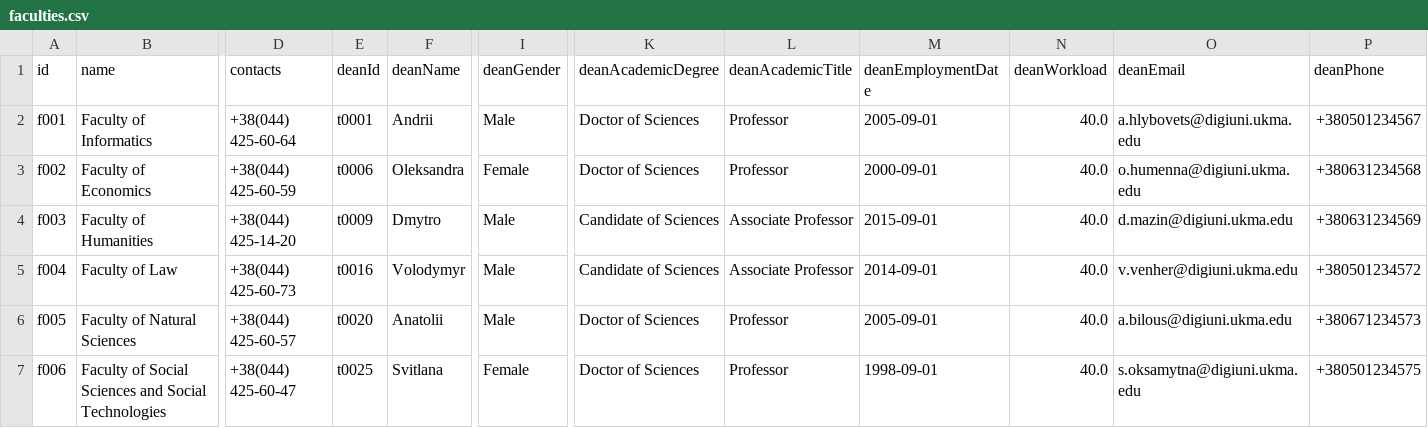
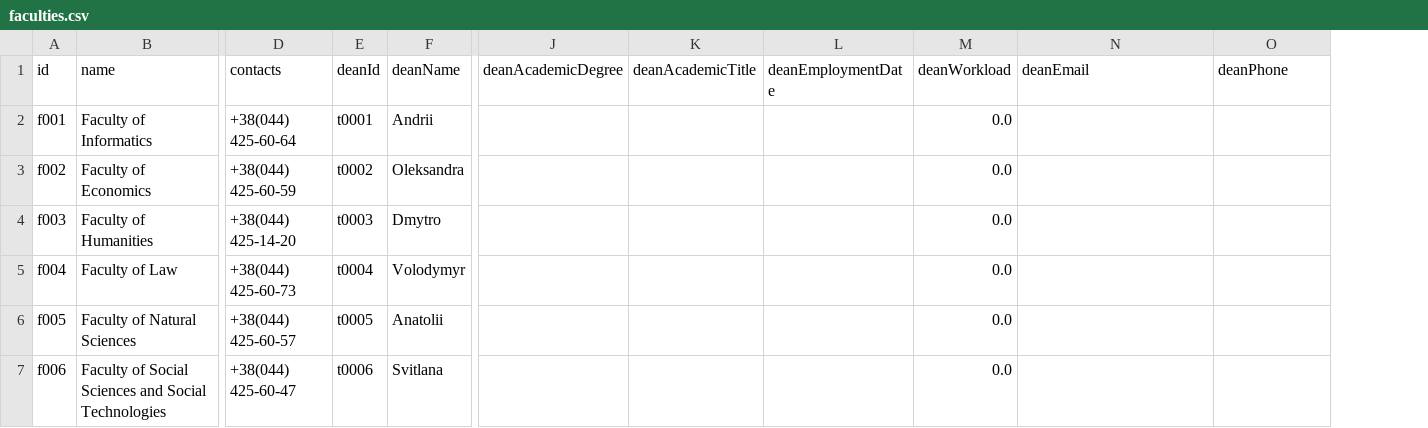
Before and after one commit to veronikaprosvirkin/DigiUni_Registry, a CSV file: data/faculties.csv, drawn as a sheet; only a part is shown, gaps mark what is left out; removed rows and columns are numbered as before the commit, all else as after; the diff names each change by its address in the sheet, - before the commit and + after, or states it on an @@ line.

```diff
--- a/data/faculties.csv
+++ b/data/faculties.csv
-column I (deanGender), rows 2-7: Male | Female | Male | Male | Male | Female
-J2:J3 (deanAcademicDegree): Doctor of Sciences
+J2:J3 (deanAcademicDegree): (empty)
-K2:K3 (deanAcademicTitle): Professor
+K2:K3 (deanAcademicTitle): (empty)
-L2 (deanEmploymentDate): 2005-09-01
+L2 (deanEmploymentDate): (empty)
-M2:M7 (deanWorkload): 40.0
+M2:M7 (deanWorkload): 0.0
-N2 (deanEmail): a.hlybovets@digiuni.ukma.edu
+N2 (deanEmail): (empty)
-O2 (deanPhone): +380501234567
+O2 (deanPhone): (empty)
-E3 (deanId): t0006
+E3 (deanId): t0002
-L3 (deanEmploymentDate): 2000-09-01
+L3 (deanEmploymentDate): (empty)
-N3 (deanEmail): o.humenna@digiuni.ukma.edu
+N3 (deanEmail): (empty)
-O3 (deanPhone): +380631234568
+O3 (deanPhone): (empty)
-E4 (deanId): t0009
+E4 (deanId): t0003
-J4:J5 (deanAcademicDegree): Candidate of Sciences
+J4:J5 (deanAcademicDegree): (empty)
-K4:K5 (deanAcademicTitle): Associate Professor
+K4:K5 (deanAcademicTitle): (empty)
-L4 (deanEmploymentDate): 2015-09-01
+L4 (deanEmploymentDate): (empty)
-N4 (deanEmail): d.mazin@digiuni.ukma.edu
+N4 (deanEmail): (empty)
-O4 (deanPhone): +380631234569
+O4 (deanPhone): (empty)
-E5 (deanId): t0016
+E5 (deanId): t0004
-L5 (deanEmploymentDate): 2014-09-01
+L5 (deanEmploymentDate): (empty)
-N5 (deanEmail): v.venher@digiuni.ukma.edu
+N5 (deanEmail): (empty)
-O5 (deanPhone): +380501234572
+O5 (deanPhone): (empty)
-E6 (deanId): t0020
+E6 (deanId): t0005
-J6:J7 (deanAcademicDegree): Doctor of Sciences
+J6:J7 (deanAcademicDegree): (empty)
-K6:K7 (deanAcademicTitle): Professor
+K6:K7 (deanAcademicTitle): (empty)
-L6 (deanEmploymentDate): 2005-09-01
+L6 (deanEmploymentDate): (empty)
-N6 (deanEmail): a.bilous@digiuni.ukma.edu
+N6 (deanEmail): (empty)
-O6 (deanPhone): +380671234573
+O6 (deanPhone): (empty)
-E7 (deanId): t0025
+E7 (deanId): t0006
-L7 (deanEmploymentDate): 1998-09-01
+L7 (deanEmploymentDate): (empty)
-N7 (deanEmail): s.oksamytna@digiuni.ukma.edu
+N7 (deanEmail): (empty)
-O7 (deanPhone): +380501234575
+O7 (deanPhone): (empty)
```
Also changed, not shown: data/backup/teachers.csv, data/departments.csv, 15 other files.
